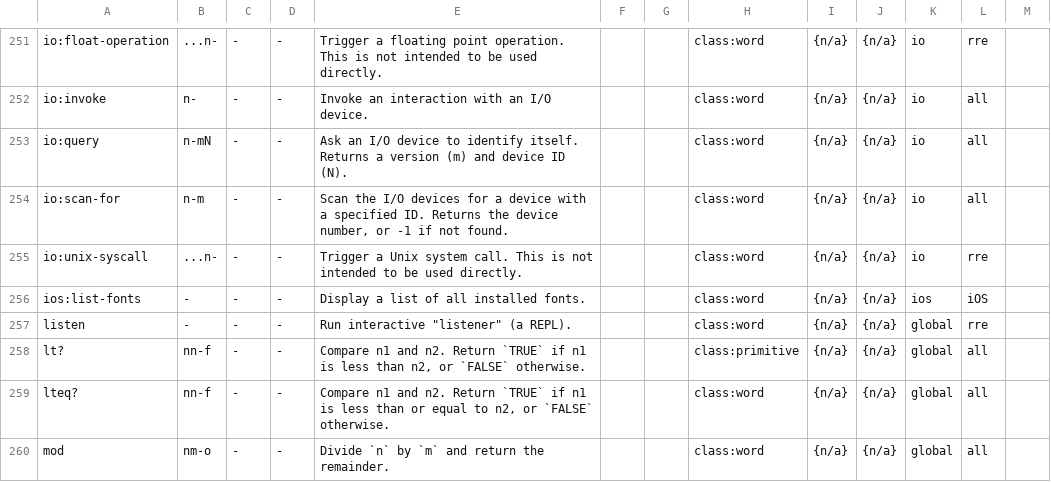
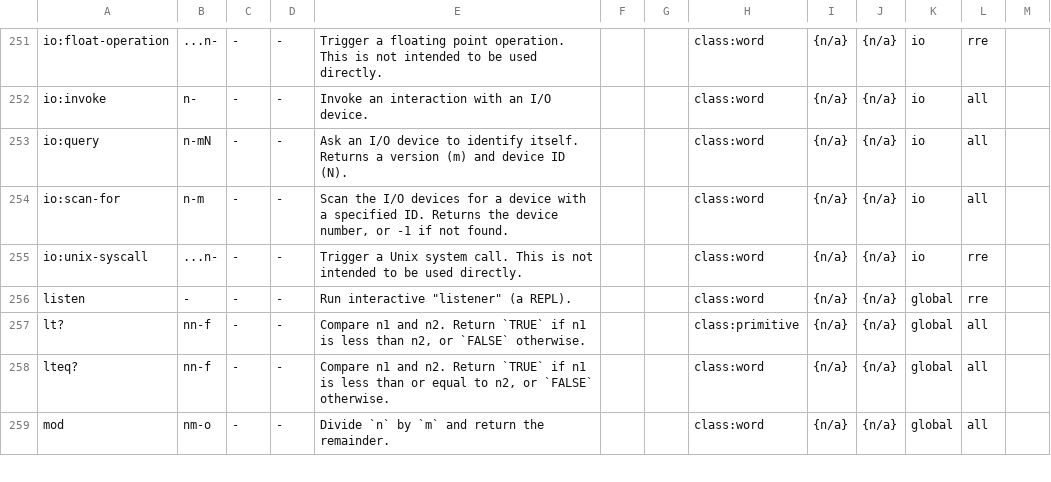
Before and after one commit to crcx/retroforth, a TSV file: words.tsv, drawn as a sheet; only a part is shown, gaps mark what is left out.

Commit message:
remove an unused entry
FossilOrigin-Name: 96249c26d75ebe31af981ae9319ae04db08efb80312e454dc69a25b625842d42

```diff
--- a/words.tsv
+++ b/words.tsv
@@ -255,3 +255,2 @@ io:scan-for	n-m	-	-	Scan the I/O devices for a device with a specified ID. Retur
 io:unix-syscall	...n-	-	-	Trigger a Unix system call. This is not intended to be used directly.			class:word	{n/a}	{n/a}	io	rre	
-ios:list-fonts	-	-	-	Display a list of all installed fonts.			class:word	{n/a}	{n/a}	ios	iOS	
 listen	-	-	-	Run interactive "listener" (a REPL).			class:word	{n/a}	{n/a}	global	rre	
```
Also changed, not shown: 2 other files.
